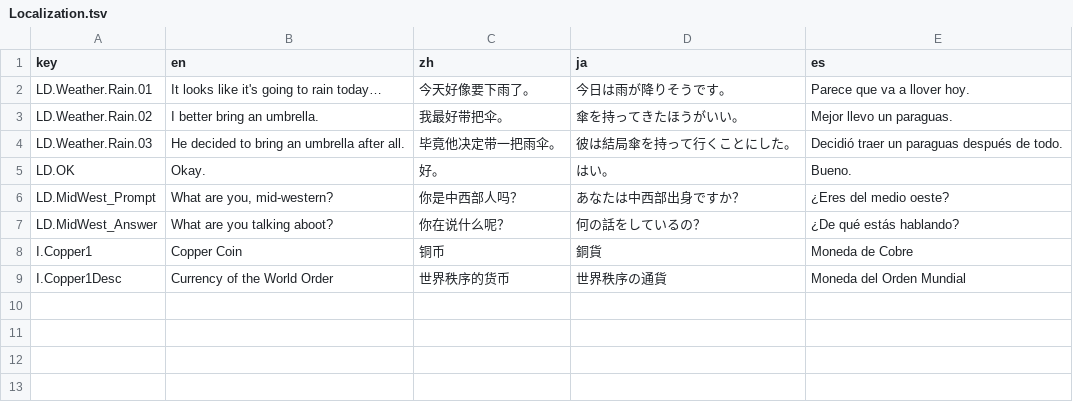
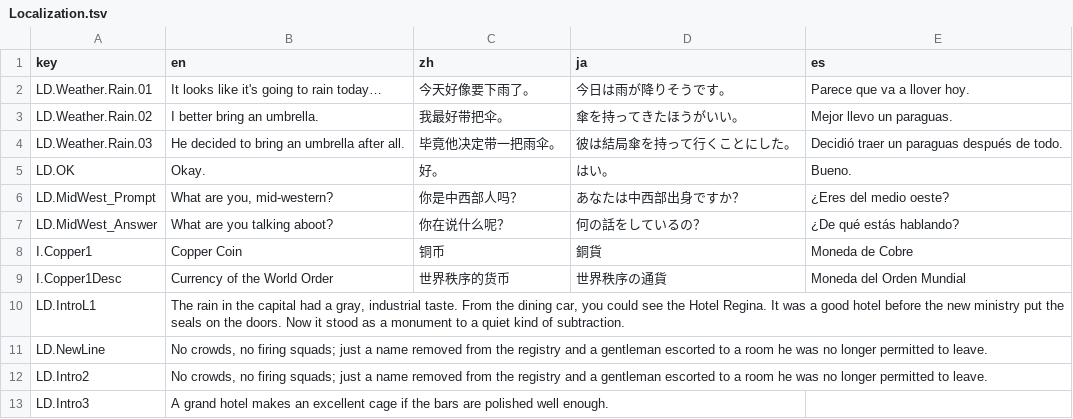
Before and after one commit to henho818/jabrodot, a TSV file: Jabroni-Godot/data/Localization.tsv, drawn as a sheet; the diff names each change by its address in the sheet, - before the commit and + after, or states it on an @@ line.

```diff
--- a/Jabroni-Godot/data/Localization.tsv
+++ b/Jabroni-Godot/data/Localization.tsv
+row 10: LD.IntroL1 | The rain in the capital had a gray, industrial taste. From the dining car, you could see the Hotel Regina. It was a good hotel before the new ministry put the seals on the doors. Now it stood as a monument to a quiet kind of subtraction.
+row 11: LD.NewLine | No crowds, no firing squads; just a name removed from the registry and a gentleman escorted to a room he was no longer permitted to leave.
+row 12: LD.Intro2 | No crowds, no firing squads; just a name removed from the registry and a gentleman escorted to a room he was no longer permitted to leave.
+row 13: LD.Intro3 | A grand hotel makes an excellent cage if the bars are polished well enough.
```
Also changed, not shown: 4 other files.
